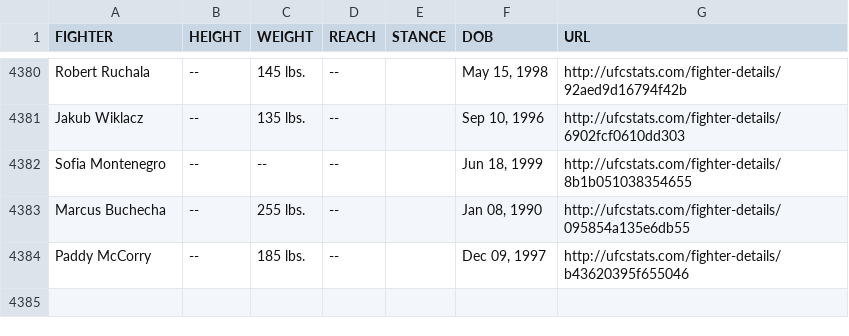
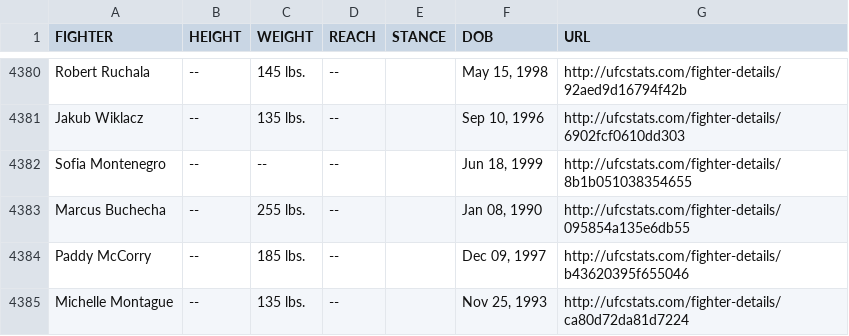
Before and after one commit to Greco1899/scrape_ufc_stats, a CSV file: ufc_fighter_tott.csv, drawn as a sheet; only a part is shown, gaps mark what is left out.

Commit message:
2025-07-22 data refresh

```diff
--- a/ufc_fighter_tott.csv
+++ b/ufc_fighter_tott.csv
@@ -4384 +4384,2 @@ Marcus Buchecha,--,255 lbs.,--,,"Jan 08, 1990",http://ufcstats.com/fighter-detai
 Paddy McCorry,--,185 lbs.,--,,"Dec 09, 1997",http://ufcstats.com/fighter-details/b43620395f655046
+Michelle Montague,--,135 lbs.,--,,"Nov 25, 1993",http://ufcstats.com/fighter-details/ca80d72da81d7224
```
Also changed, not shown: ufc_fighter_details.csv.
